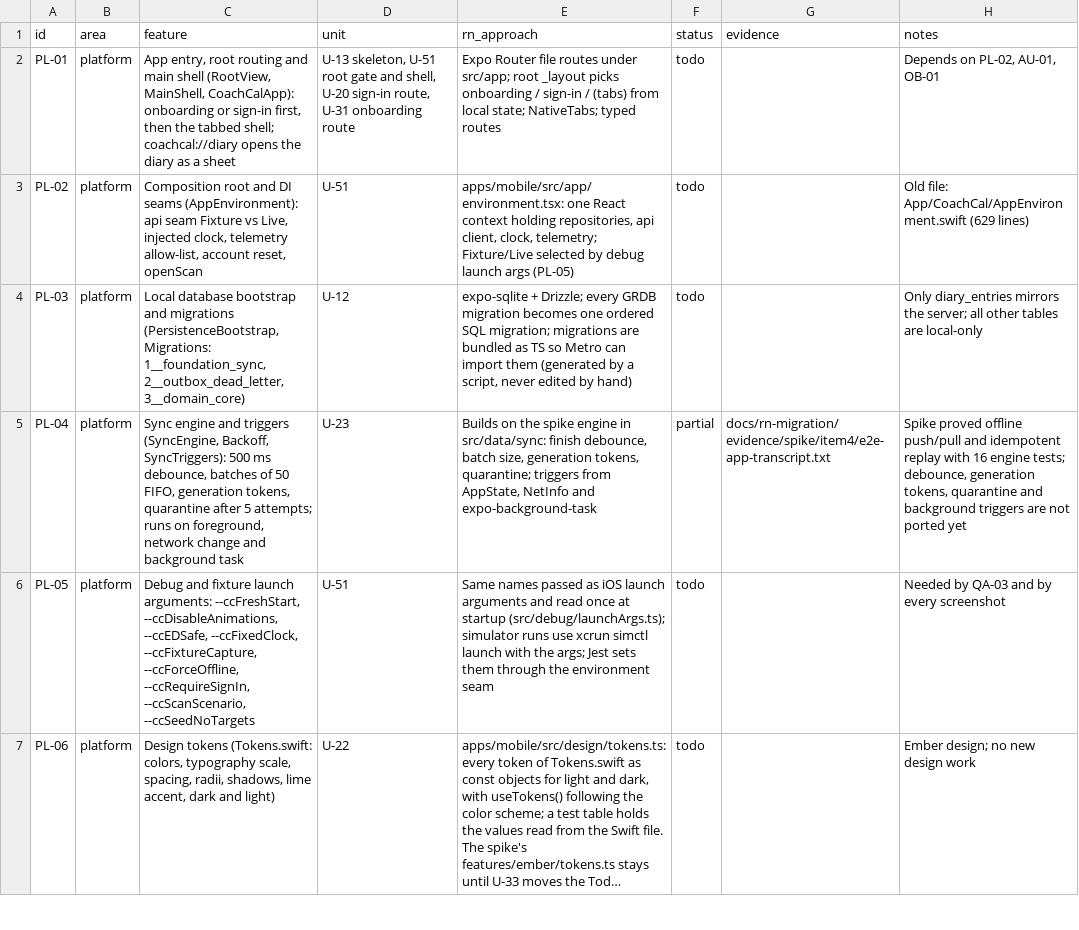
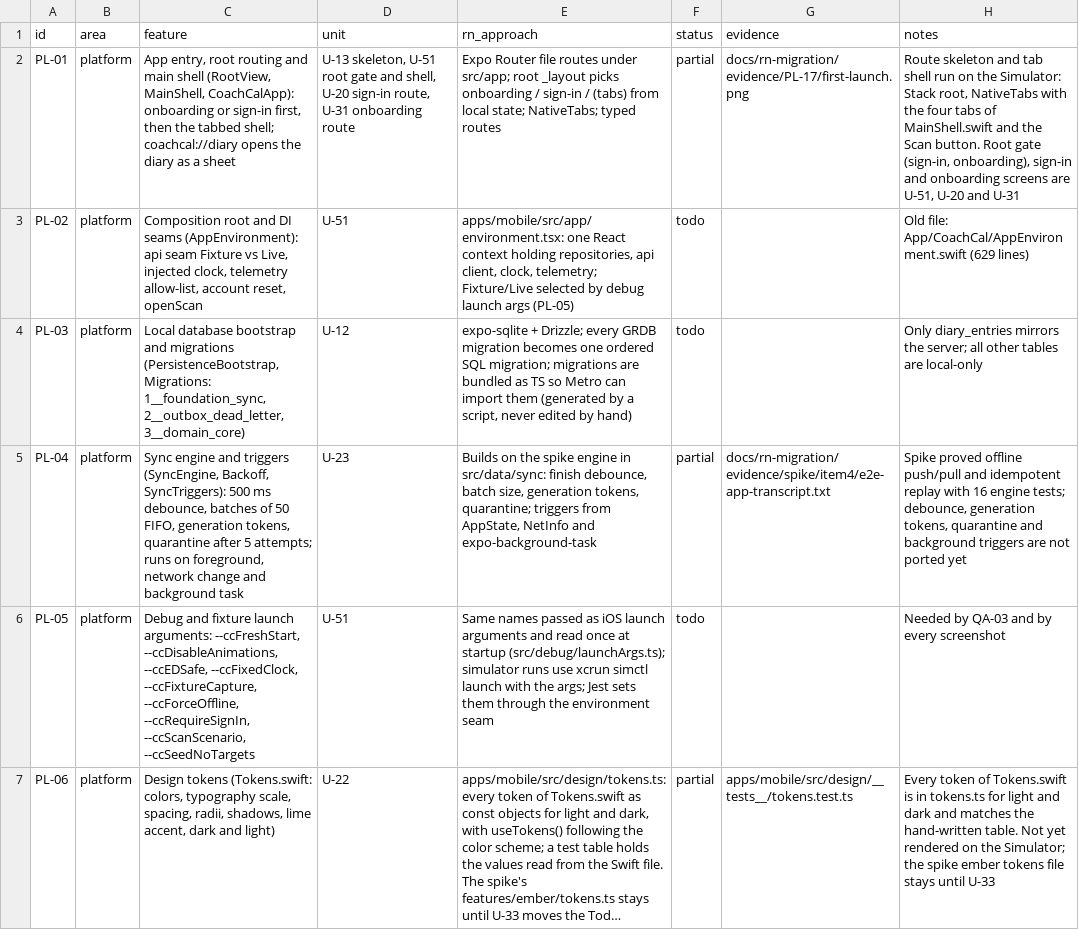
Before and after one commit to phuongddx/cal-ai-coach-app, a TSV file: docs/rn-migration/parity.tsv, drawn as a sheet; only a part is shown; long unchanged cells end in …; the diff covers the shown part only; the diff names each change by its address in the sheet, - before the commit and + after, or states it on an @@ line.

Commit message:
ci(rn): typecheck regenerates the typed routes first; parity statuses after wave 1
npm run typecheck now runs scripts/rn/gen-typed-routes.mjs before tsc: it starts Metro on its own port, waits for apps/mobile/.expo/types/router.d.ts to be rewritten and stops Metro. Without it a worktree that never ran Metro type-checks against the routes of last month (the integration of wave 1 failed on router.push('/scan') for that reason) and CI never checked a route name.

parity.tsv: status and evidence for the rows of wave 1 (12 done, 21 partial). BE-03 is POST. plan.md records the four merges, the integrated run (470 tests with PostgreSQL 17, typecheck, parity gate, smoke) and the five follow-ups the drain found.

```diff
--- a/docs/rn-migration/parity.tsv
+++ b/docs/rn-migration/parity.tsv
-F2 (status): todo
+F2 (status): partial
-G2 (evidence): (empty)
+G2 (evidence): docs/rn-migration/evidence/PL-17/first-launch.png
-H2 (notes): Depends on PL-02, AU-01, OB-01
+H2 (notes): Route skeleton and tab shell run on the Simulator: Stack root, NativeTabs with the four tabs of MainShell.swift and the Scan button. Root gate (sign-in, onboarding), sign-in and onboarding screens are U-51, U-20 and U-31
-F7 (status): todo
+F7 (status): partial
-G7 (evidence): (empty)
+G7 (evidence): apps/mobile/src/design/__tests__/tokens.test.ts
-H7 (notes): Ember design; no new design work
+H7 (notes): Every token of Tokens.swift is in tokens.ts for light and dark and matches the hand-written table. Not yet rendered on the Simulator; the spike ember tokens file stays until U-33
```
Also changed, not shown: 61 edited cells elsewhere in this file, 4 other files.
